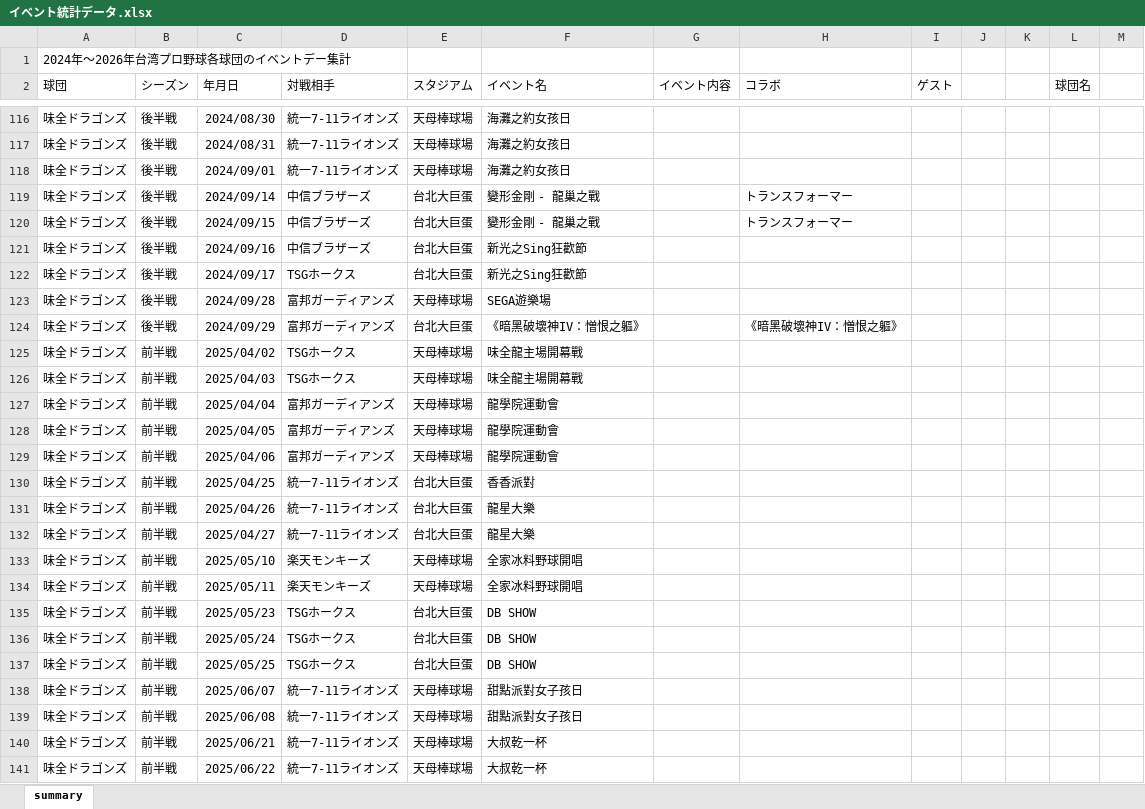
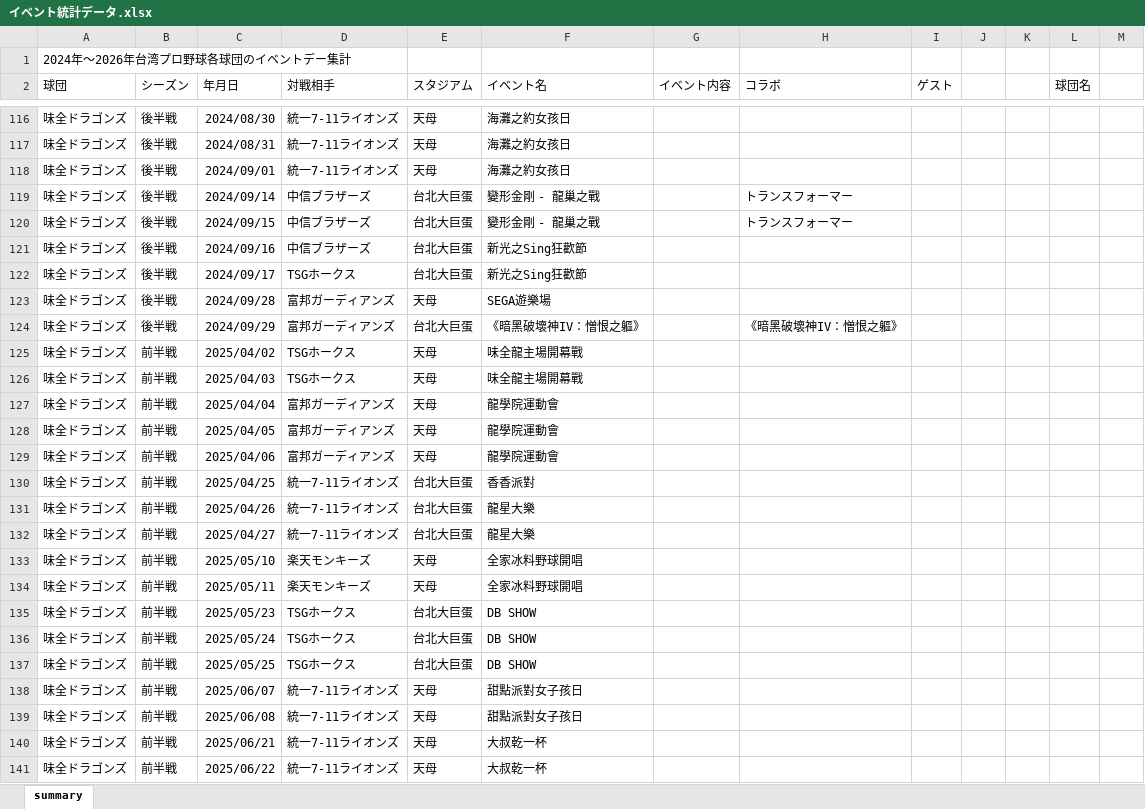
Before and after one commit to mason1129v/sotsuken, an Excel workbook: イベント統計データ.xlsx, sheet summary, drawn as a sheet; only a part is shown, gaps mark what is left out; values as stored, in another font and other column widths than the file's, no borders; table styles not drawn; the diff covers the shown part only; the diff names each change by its address in the sheet, - before the commit and + after, or states it on an @@ line.

```diff
--- a/イベント統計データ.xlsx (sheet summary)
+++ b/イベント統計データ.xlsx (sheet summary)
-E116:E118 (スタジアム): 天母棒球場
+E116:E118 (スタジアム): 天母
-E123 (スタジアム): 天母棒球場
+E123 (スタジアム): 天母
-E125:E129 (スタジアム): 天母棒球場
+E125:E129 (スタジアム): 天母
-E133:E134 (スタジアム): 天母棒球場
+E133:E134 (スタジアム): 天母
-E138:E141 (スタジアム): 天母棒球場
+E138:E141 (スタジアム): 天母
```
Also changed, not shown: 185 added rows, 3 removed rows and 132 edited cells elsewhere in this sheet.
